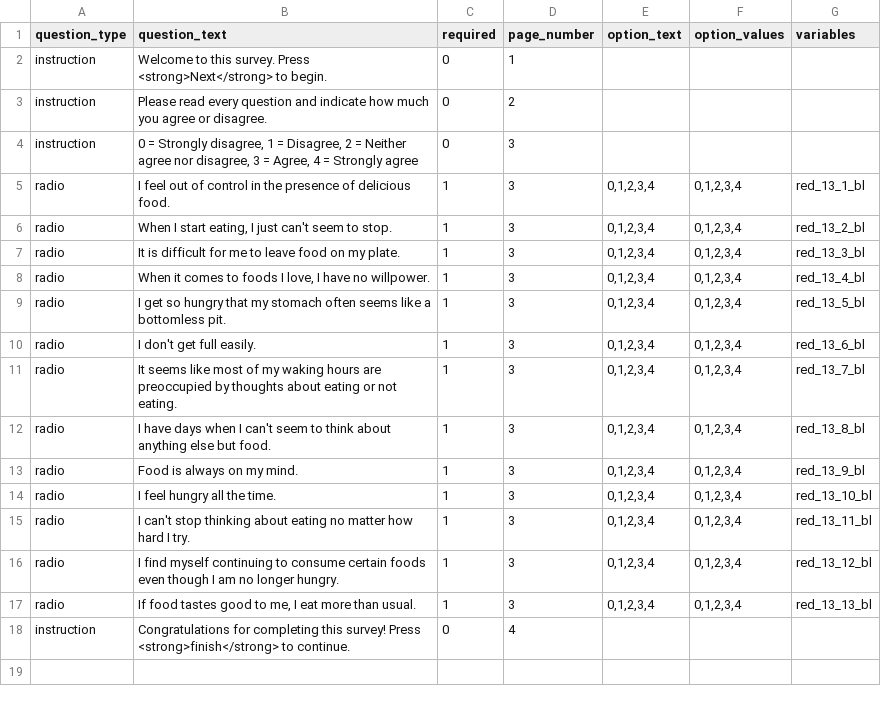
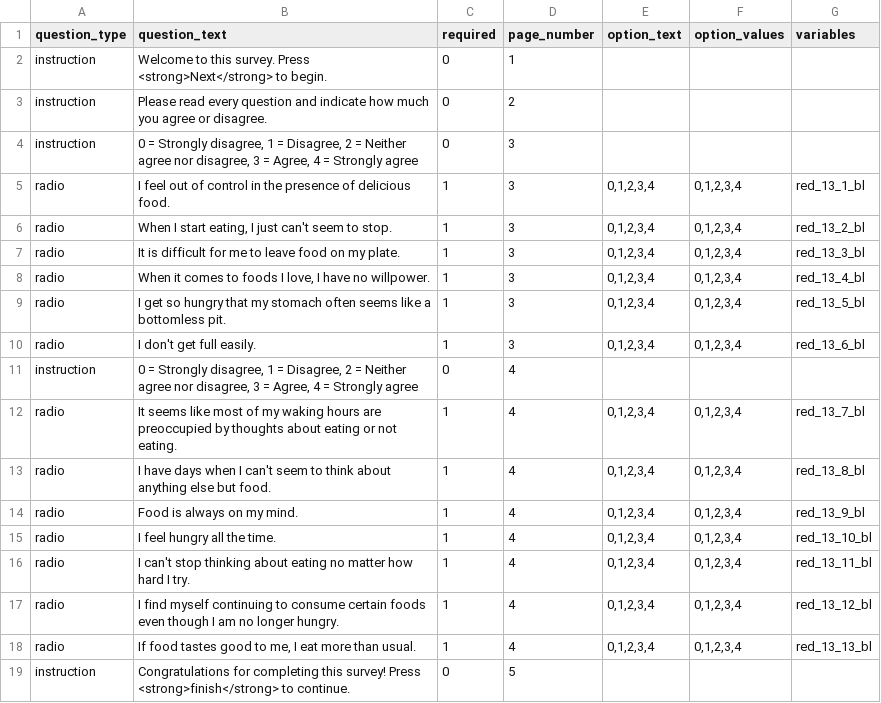
Before and after one commit to expfactory/expfactory-surveys, a TSV file: reward_based_eating_drive_survey__dartmouth_baseline/survey.tsv, drawn as a sheet.

Commit message:
dartmouth survey

```diff
--- a/reward_based_eating_drive_survey__dartmouth_baseline/survey.tsv
+++ b/reward_based_eating_drive_survey__dartmouth_baseline/survey.tsv
@@ -10,9 +10,10 @@ radio	I get so hungry that my stomach often seems like a bottomless pit.	1	3	0,1
 radio	I don't get full easily.	1	3	0,1,2,3,4	0,1,2,3,4	red_13_6_bl
-radio	It seems like most of my waking hours are preoccupied by thoughts about eating or not eating.	1	3	0,1,2,3,4	0,1,2,3,4	red_13_7_bl
-radio	I have days when I can't seem to think about anything else but food.	1	3	0,1,2,3,4	0,1,2,3,4	red_13_8_bl
-radio	Food is always on my mind.	1	3	0,1,2,3,4	0,1,2,3,4	red_13_9_bl
-radio	I feel hungry all the time.	1	3	0,1,2,3,4	0,1,2,3,4	red_13_10_bl
-radio	I can't stop thinking about eating no matter how hard I try.	1	3	0,1,2,3,4	0,1,2,3,4	red_13_11_bl
-radio	I find myself continuing to consume certain foods even though I am no longer hungry.	1	3	0,1,2,3,4	0,1,2,3,4	red_13_12_bl
-radio	If food tastes good to me, I eat more than usual.	1	3	0,1,2,3,4	0,1,2,3,4	red_13_13_bl
-instruction	Congratulations for completing this survey! Press <strong>finish</strong> to continue.	0	4
+instruction	0 = Strongly disagree, 1 = Disagree, 2 = Neither agree nor disagree, 3 = Agree, 4 = Strongly agree	0	4
+radio	It seems like most of my waking hours are preoccupied by thoughts about eating or not eating.	1	4	0,1,2,3,4	0,1,2,3,4	red_13_7_bl
+radio	I have days when I can't seem to think about anything else but food.	1	4	0,1,2,3,4	0,1,2,3,4	red_13_8_bl
+radio	Food is always on my mind.	1	4	0,1,2,3,4	0,1,2,3,4	red_13_9_bl
+radio	I feel hungry all the time.	1	4	0,1,2,3,4	0,1,2,3,4	red_13_10_bl
+radio	I can't stop thinking about eating no matter how hard I try.	1	4	0,1,2,3,4	0,1,2,3,4	red_13_11_bl
+radio	I find myself continuing to consume certain foods even though I am no longer hungry.	1	4	0,1,2,3,4	0,1,2,3,4	red_13_12_bl
+radio	If food tastes good to me, I eat more than usual.	1	4	0,1,2,3,4	0,1,2,3,4	red_13_13_bl
+instruction	Congratulations for completing this survey! Press <strong>finish</strong> to continue.	0	5
```
Also changed, not shown: demographics_survey__dartmouth/survey.tsv, eating_screening__dartmouth/survey.tsv, 7 other files.
